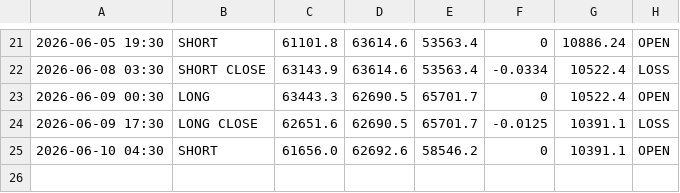
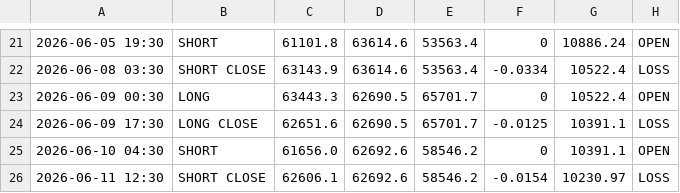
Before and after one commit to MrReaderhash/btc-rl-agent, a CSV file: subhashis_pani/sp_trades_log.csv, drawn as a sheet; only a part is shown, gaps mark what is left out.

```diff
--- a/subhashis_pani/sp_trades_log.csv
+++ b/subhashis_pani/sp_trades_log.csv
@@ -25 +25,2 @@
 2026-06-10 04:30,SHORT,61656.0,62692.6,58546.2,0,10391.1,OPEN
+2026-06-11 12:30,SHORT CLOSE,62606.1,62692.6,58546.2,-0.0154,10230.97,LOSS
```
Also changed, not shown: subhashis_pani/sp_btc_data.csv, 2 other files.
